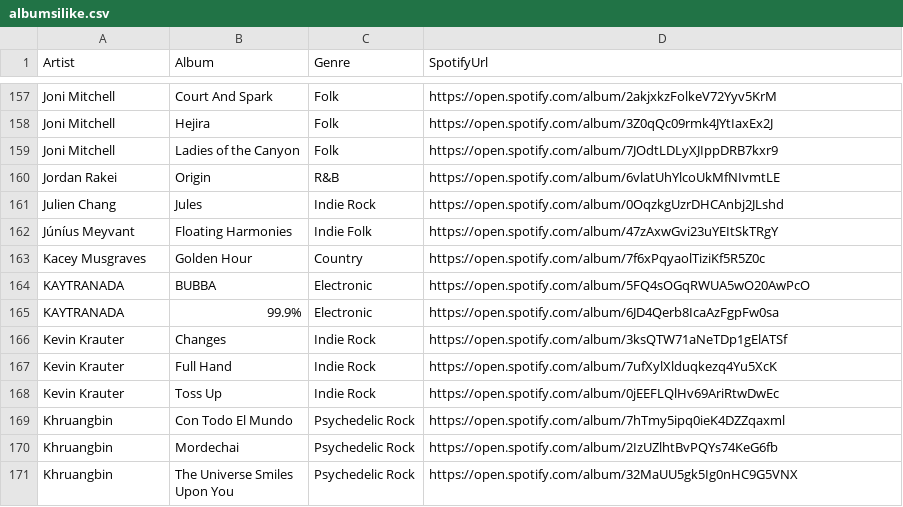
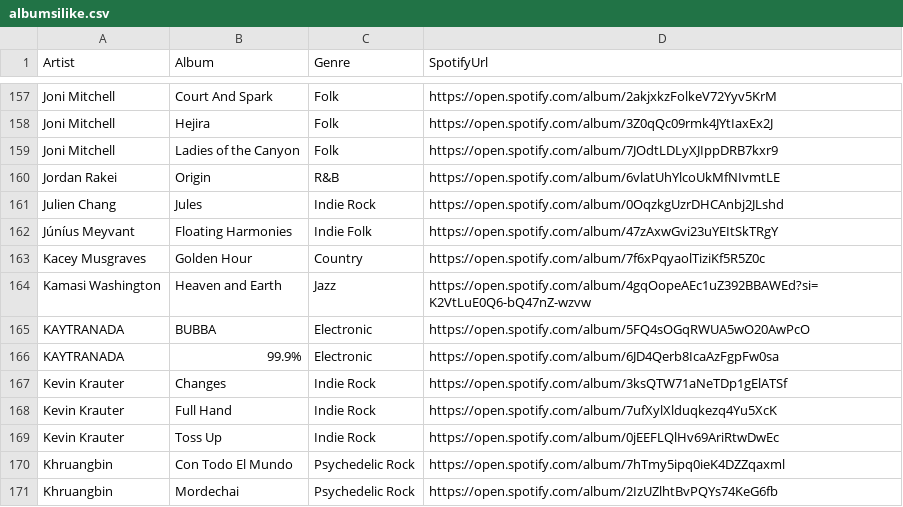
Before and after one commit to adamjeisen/adamjeisen.github.io, a CSV file: _data/albumsilike.csv, drawn as a sheet; only a part is shown, gaps mark what is left out; the shorter side is filled out with more unchanged rows.

Commit message:
Added album

```diff
--- a/_data/albumsilike.csv
+++ b/_data/albumsilike.csv
@@ -163,2 +163,3 @@ Júníus Meyvant,Floating Harmonies,Indie Folk,https://open.spotify.com/album/47
 Kacey Musgraves,Golden Hour,Country,https://open.spotify.com/album/7f6xPqyaolTiziKf5R5Z0c
+Kamasi Washington,Heaven and Earth,Jazz,https://open.spotify.com/album/4gqOopeAEc1uZ392BBAWEd?si=K2VtLuE0Q6-bQ47nZ-wzvw
 KAYTRANADA,BUBBA,Electronic,https://open.spotify.com/album/5FQ4sOGqRWUA5wO20AwPcO
```
Also changed, not shown: 1 other file.
